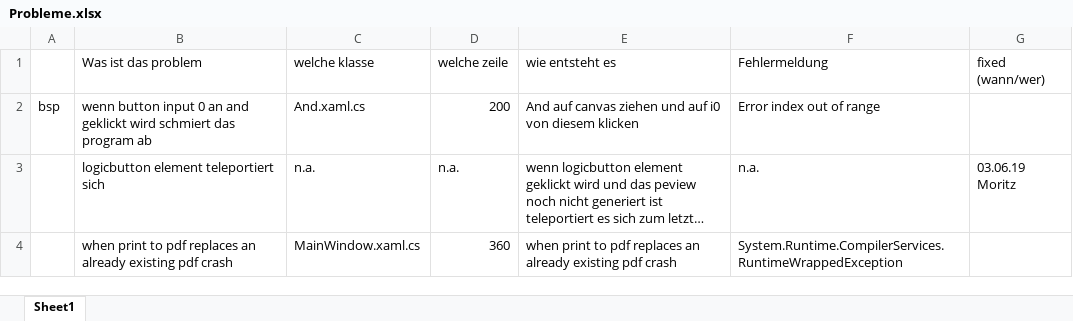
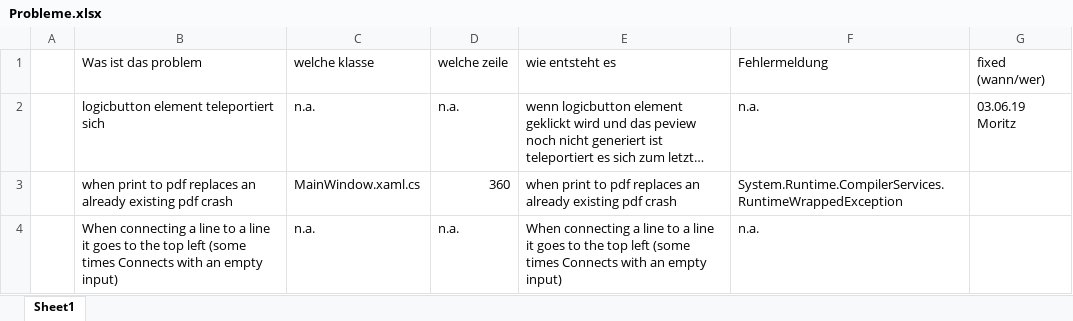
Before and after one commit to M4r3thyu/Error_NameNotFound, an Excel workbook: Probleme.xlsx, sheet Sheet1, drawn as a sheet; long unchanged cells end in …; values as stored, in another font and other column widths than the file's, no borders; removed rows and columns are numbered as before the commit, all else as after; the diff names each change by its address in the sheet, - before the commit and + after, or states it on an @@ line.

Commit message:
Fixed fulladder and halfadder content +problem

```diff
--- a/Probleme.xlsx (sheet Sheet1)
+++ b/Probleme.xlsx (sheet Sheet1)
-row 2: bsp | wenn button input 0 an and geklickt wird schmiert das program ab | And.xaml.cs | 200 | And auf canvas ziehen und auf i0 von diesem klicken | Error index out of range
+row 4:  | When connecting a line to a line it goes to the top left (some times Connects with an empty input) | n.a. | n.a. | When connecting a line to a line it goes to the top left (some times Connects with an empty input) | n.a.
```
Also changed, not shown: 3 other files.
